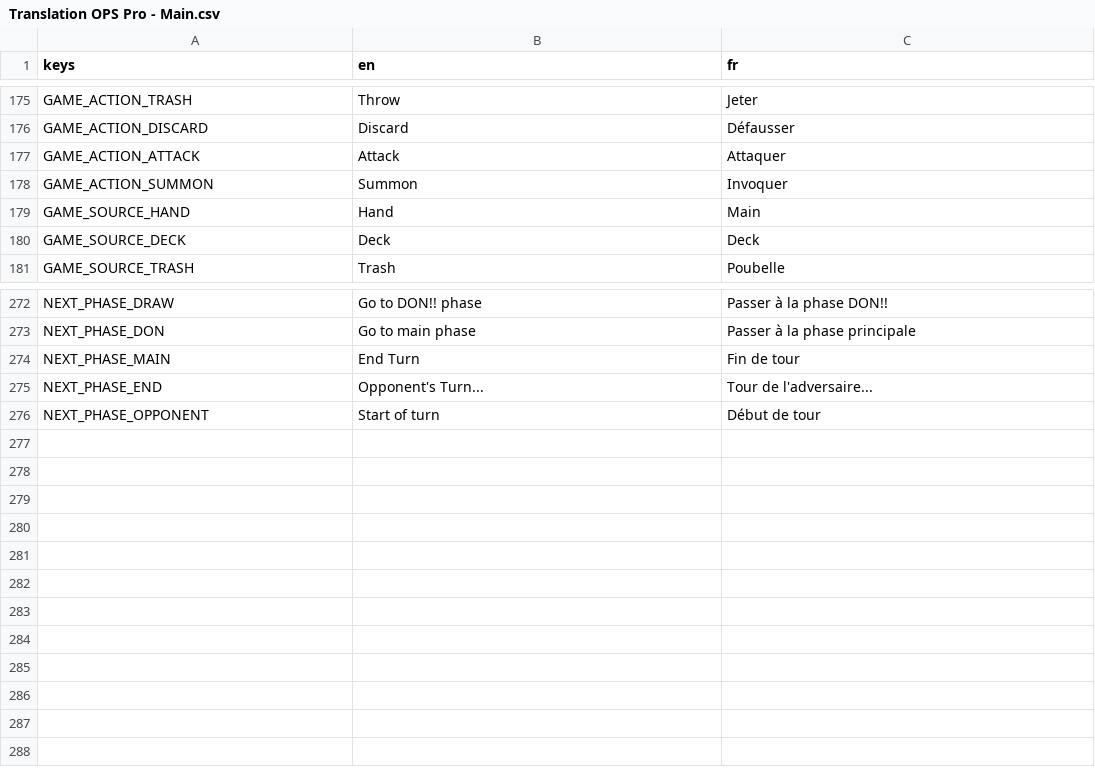
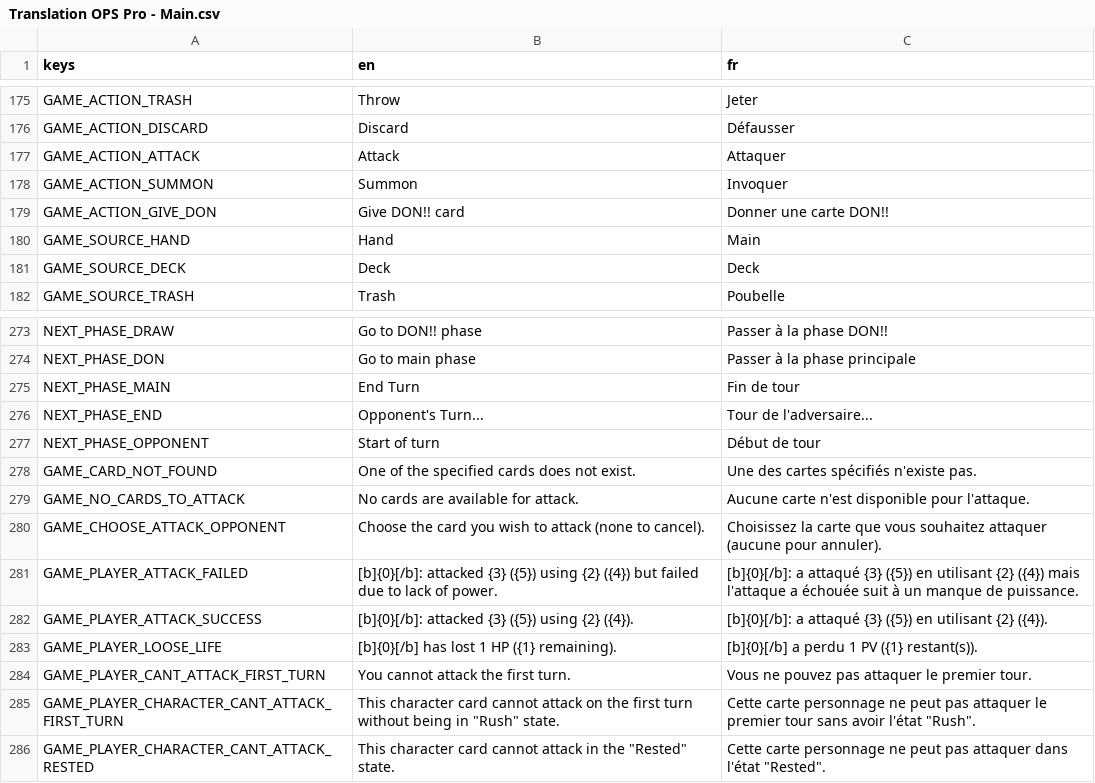
Before and after one commit to Kakumi/OPS-PRO, a CSV file: app/translations/Translation OPS Pro - Main.csv, drawn as a sheet; only a part is shown, gaps mark what is left out; the diff names each change by its address in the sheet, - before the commit and + after, or states it on an @@ line.

Commit message:
Fix bugs with popup, add some slot card action resource and allow to attack

```diff
--- a/app/translations/Translation OPS Pro - Main.csv
+++ b/app/translations/Translation OPS Pro - Main.csv
+row 179: GAME_ACTION_GIVE_DON | Give DON!! card | Donner une carte DON!!
+row 278: GAME_CARD_NOT_FOUND | One of the specified cards does not exist. | Une des cartes spécifiés n'existe pas.
+row 279: GAME_NO_CARDS_TO_ATTACK | No cards are available for attack. | Aucune carte n'est disponible pour l'attaque.
+row 280: GAME_CHOOSE_ATTACK_OPPONENT | Choose the card you wish to attack (none to cancel). | Choisissez la carte que vous souhaitez attaquer (aucune pour annuler).
+row 281: GAME_PLAYER_ATTACK_FAILED | [b]{0}[/b]: attacked {3} ({5}) using {2} ({4}) but failed due to lack of power. | [b]{0}[/b]: a attaqué {3} ({5}) en utilisant {2} ({4}) mais l'attaque a échouée suit à un manque de puissance.
+row 282: GAME_PLAYER_ATTACK_SUCCESS | [b]{0}[/b]: attacked {3} ({5}) using {2} ({4}). | [b]{0}[/b]: a attaqué {3} ({5}) en utilisant {2} ({4}).
+row 283: GAME_PLAYER_LOOSE_LIFE | [b]{0}[/b] has lost 1 HP ({1} remaining). | [b]{0}[/b] a perdu 1 PV ({1} restant(s)).
+row 284: GAME_PLAYER_CANT_ATTACK_FIRST_TURN | You cannot attack the first turn. | Vous ne pouvez pas attaquer le premier tour.
+row 285: GAME_PLAYER_CHARACTER_CANT_ATTACK_FIRST_TURN | This character card cannot attack on the first turn without being in "Rush" state. | Cette carte personnage ne peut pas attaquer le premier tour sans avoir l'état "Rush".
+row 286: GAME_PLAYER_CHARACTER_CANT_ATTACK_RESTED | This character card cannot attack in the "Rested" state. | Cette carte personnage ne peut pas attaquer dans l'état "Rested".
```
Also changed, not shown: 22 other files.
